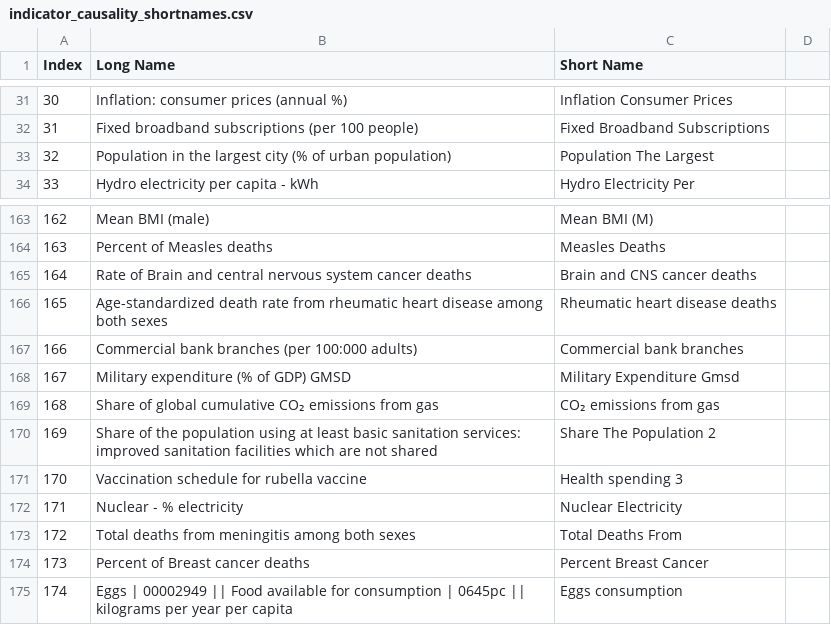
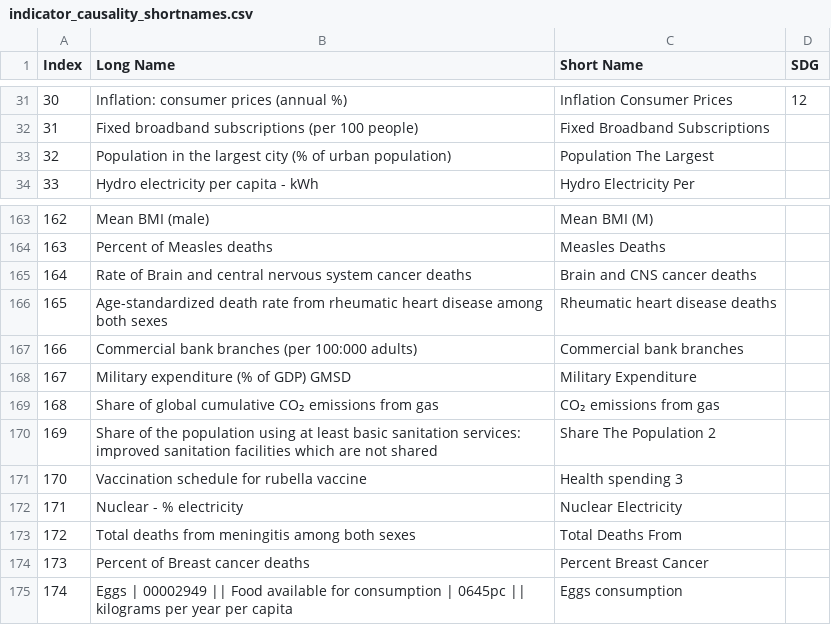
Before and after one commit to IRCAI-SDGobservatory/data, a CSV file: indicator_causality_shortnames.csv, drawn as a sheet; only a part is shown, gaps mark what is left out; the diff covers the shown part only.

```diff
--- a/indicator_causality_shortnames.csv
+++ b/indicator_causality_shortnames.csv
@@ -1 +1 @@
-Index,Long Name,Short Name
+Index,Long Name,Short Name,SDG
@@ -31 +31 @@
-30,Inflation: consumer prices (annual %),Inflation Consumer Prices
+30,Inflation: consumer prices (annual %),Inflation Consumer Prices,12
@@ -168 +168 @@
-167,Military expenditure (% of GDP) GMSD,Military Expenditure Gmsd
+167,Military expenditure (% of GDP) GMSD,Military Expenditure,
```
Also changed, not shown: 28 edited cells elsewhere in this file.
